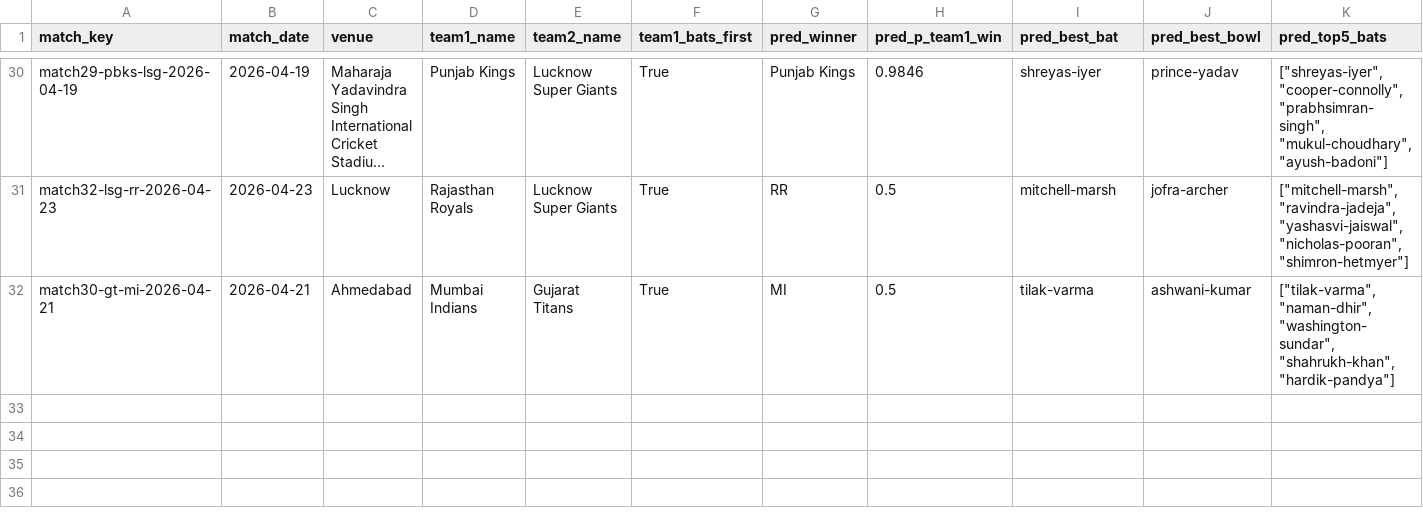
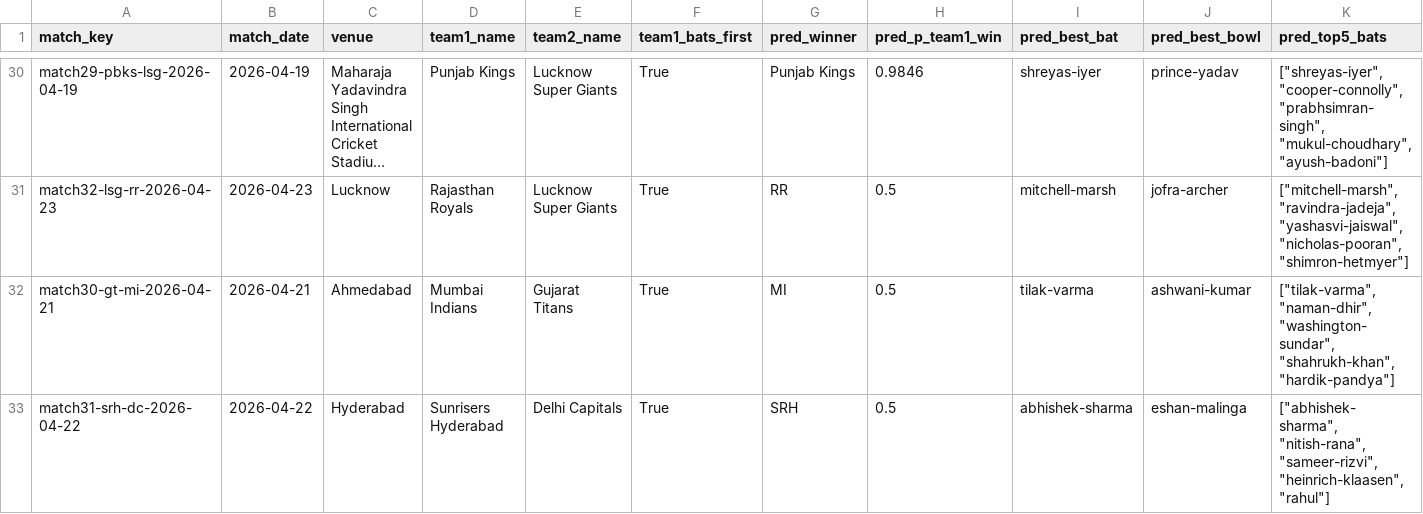
Before and after one commit to Jaymehta45/Sabermetric-IPL-Prediction-, a CSV file: data/processed/prediction_log.csv, drawn as a sheet; only a part is shown, gaps mark what is left out; long unchanged cells end in …; rows hold the shown columns only; the diff names each change by its address in the sheet, - before the commit and + after, or states it on an @@ line.

Commit message:
chore(prediction_log): pre match31-srh-dc-2026-04-22

```diff
--- a/data/processed/prediction_log.csv
+++ b/data/processed/prediction_log.csv
+row 33: match31-srh-dc-2026-04-22 | 2026-04-22 | Hyderabad | Sunrisers Hyderabad | Delhi Capitals | True | SRH | 0.5 | abhishek-sharma | eshan-malinga | ["abhishek-sharma", "nitish-rana", "sameer-rizvi", "heinrich-klaasen", "rahul"]
```
